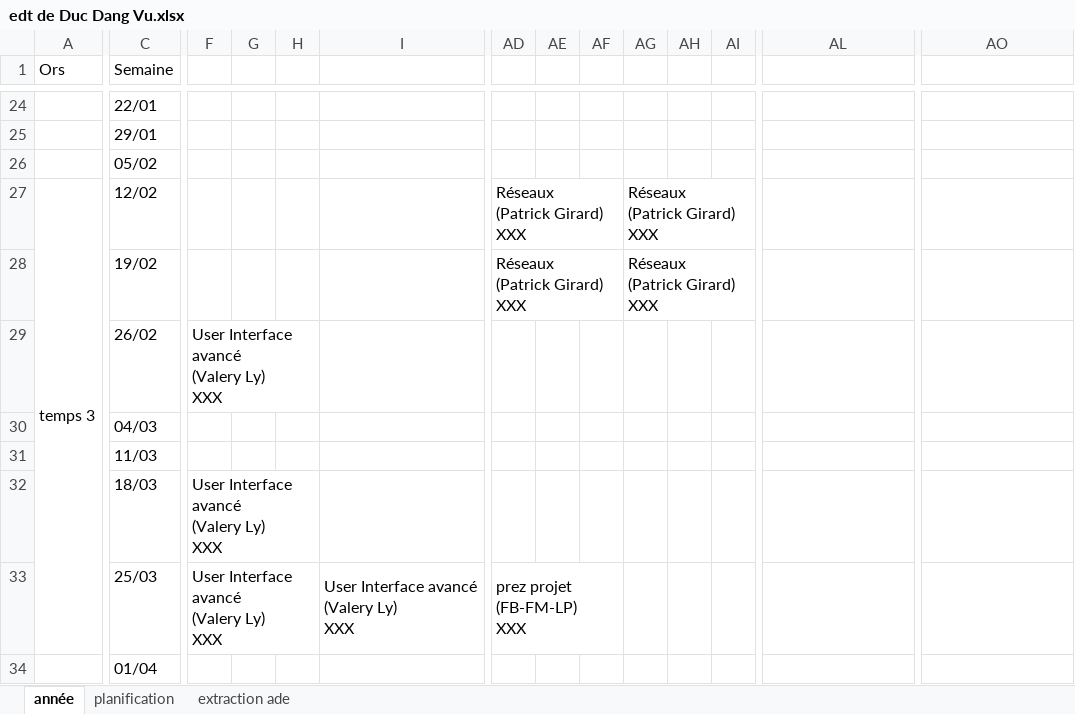
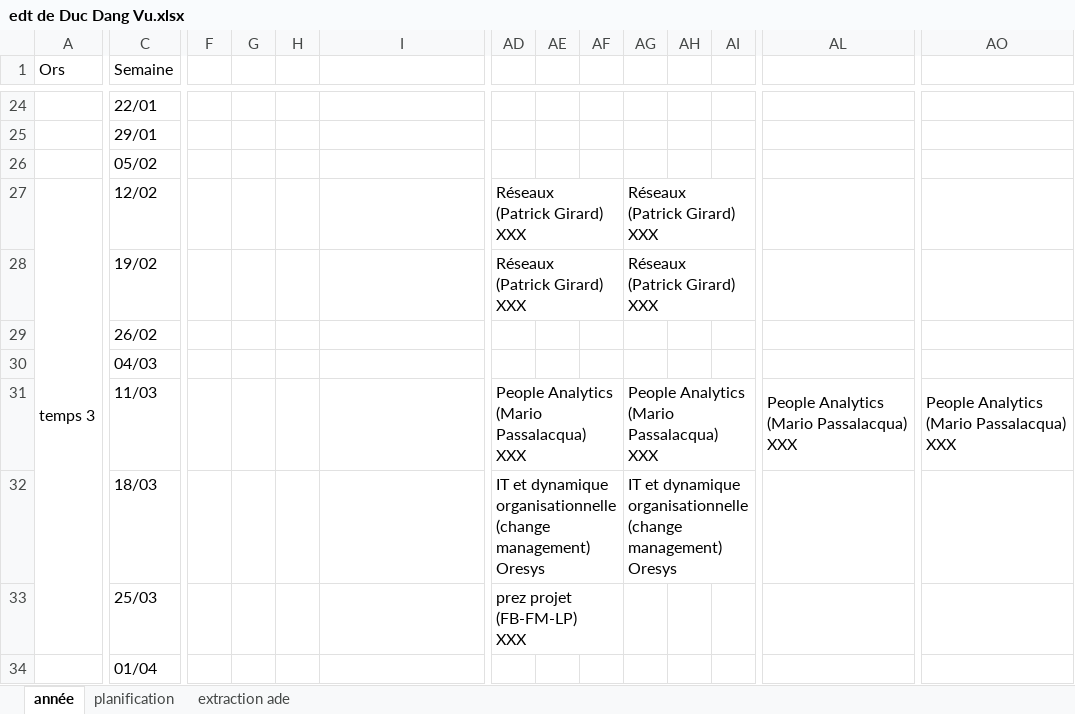
Before and after one commit to do-it-ecm/promo-2023-2024, an Excel workbook: Dang-Vu-Duc/mon/temps-1.2/edt de Duc Dang Vu.xlsx, sheet année, drawn as a sheet; only a part is shown, gaps mark what is left out; values as stored, in another font and other column widths than the file's, no cell formats; ↵ is a line break in a cell; the diff covers the shown part only; the diff names each change by its address in the sheet, - before the commit and + after, or states it on an @@ line.

```diff
--- a/Dang-Vu-Duc/mon/temps-1.2/edt de Duc Dang Vu.xlsx (sheet année)
+++ b/Dang-Vu-Duc/mon/temps-1.2/edt de Duc Dang Vu.xlsx (sheet année)
-F29: User Interface avancé ↵ (Valery Ly) ↵ XXX
+F29: (empty)
-F29:H29 merged
-AD31: (empty)
+AD31: People Analytics ↵ (Mario Passalacqua) ↵ XXX
+AD31:AF31 merged
-AG31: (empty)
+AG31: People Analytics ↵ (Mario Passalacqua) ↵ XXX
+AG31:AI31 merged
-AL31: (empty)
+AL31: People Analytics ↵ (Mario Passalacqua) ↵ XXX
+AL31:AN31 merged
-AO31: (empty)
+AO31: People Analytics ↵ (Mario Passalacqua) ↵ XXX
+AO31:AQ31 merged
-F32:F33: User Interface avancé ↵ (Valery Ly) ↵ XXX
+F32:F33: (empty)
-F32:H32 merged
-AD32: (empty)
+AD32: IT et dynamique organisationnelle ↵ (change management) ↵ Oresys
+AD32:AF32 merged
-AG32: (empty)
+AG32: IT et dynamique organisationnelle ↵ (change management) ↵ Oresys
+AG32:AI32 merged
-F33:H33 merged
-I33: User Interface avancé ↵ (Valery Ly) ↵ XXX
+I33: (empty)
-I33:K33 merged
```
Also changed, not shown: 9 edited cells and merged cells elsewhere in this sheet, cell formats, Dang-Vu-Duc/mon/temps-1.2/edt Do_It.23-24.xlsx, Dang-Vu-Duc/mon/temps-1.2/edt de Cassandra Ledins.xlsx, 24 other files.
